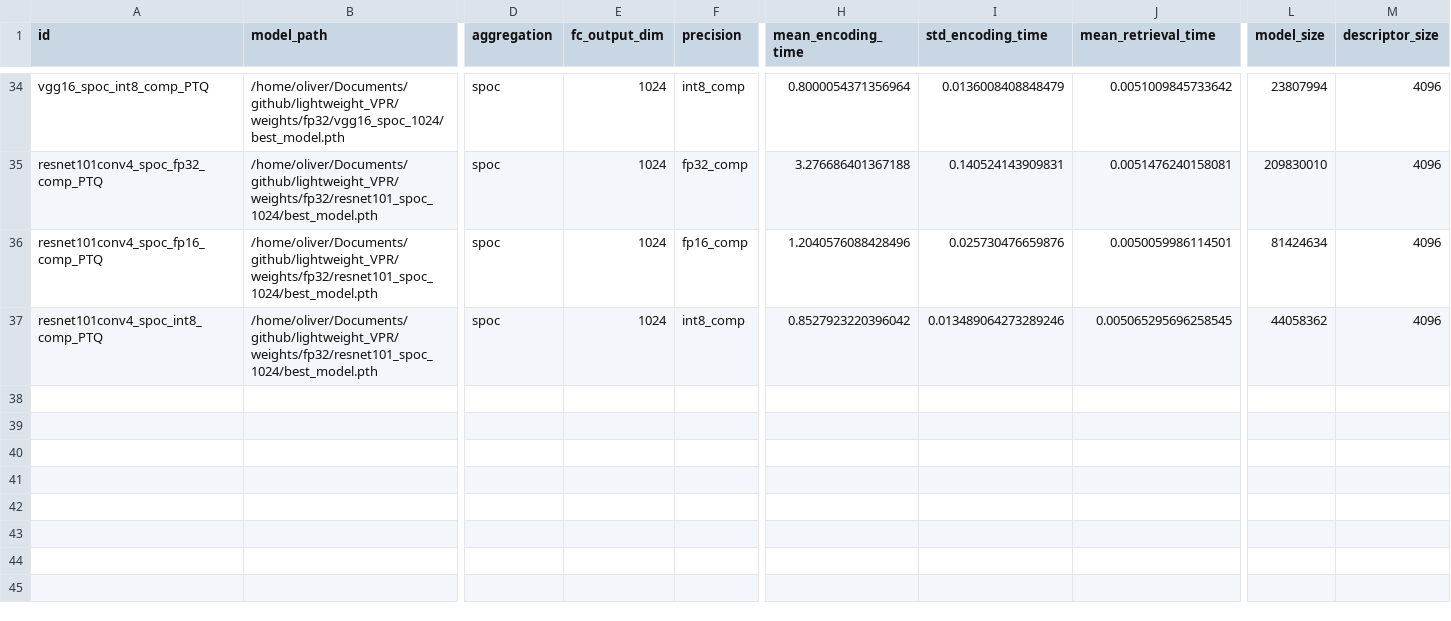
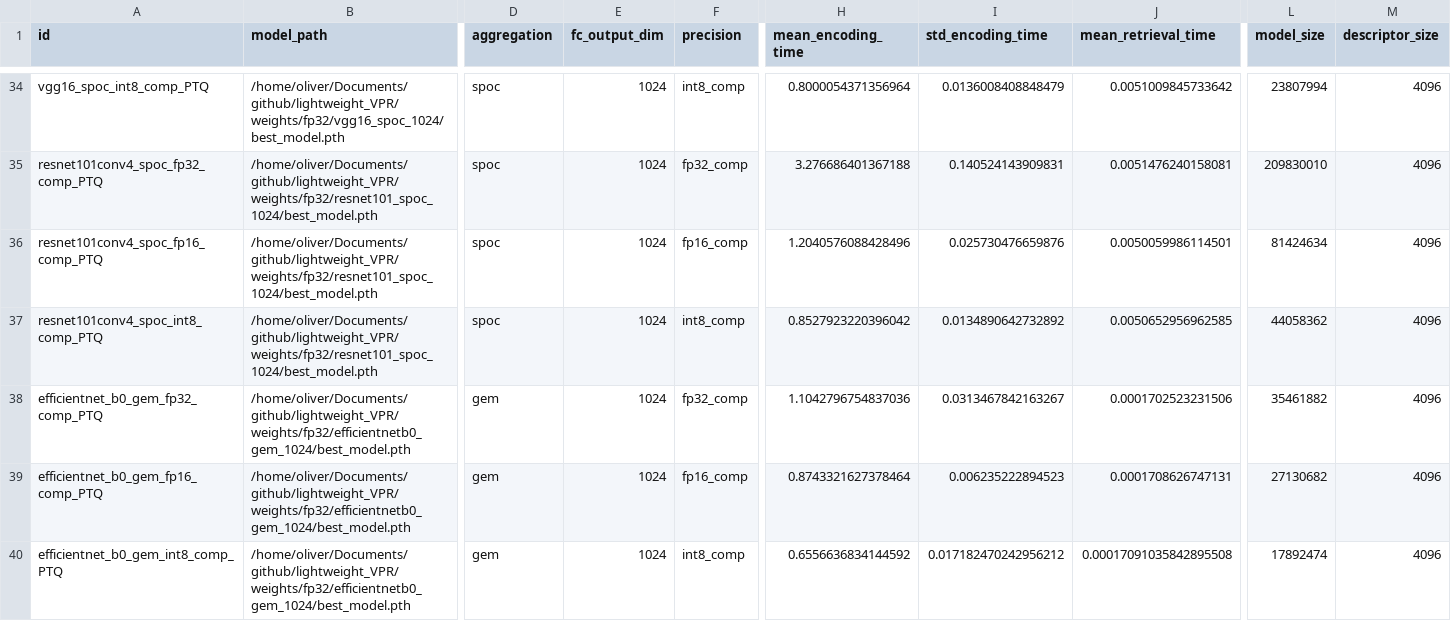
Before and after one commit to OliverGrainge/lightweight_VPR, a CSV file: results.csv, drawn as a sheet; only a part is shown, gaps mark what is left out; rows hold the shown columns only; the diff names each change by its address in the sheet, - before the commit and + after, or states it on an @@ line.

Commit message:
Adding Results

```diff
--- a/results.csv
+++ b/results.csv
-I37 (std_encoding_time): 0.013489064273289246
+I37 (std_encoding_time): 0.0134890642732892
-J37 (mean_retrieval_time): 0.005065295696258545
+J37 (mean_retrieval_time): 0.0050652956962585
+row 38: efficientnet_b0_gem_fp32_comp_PTQ | /home/oliver/Documents/github/lightweight_VPR/weights/fp32/efficientnetb0_gem_1024/best_model.pth | gem | 1024 | fp32_comp | 1.1042796754837036 | 0.0313467842163267 | 0.0001702523231506 | 35461882 | 4096
+row 39: efficientnet_b0_gem_fp16_comp_PTQ | /home/oliver/Documents/github/lightweight_VPR/weights/fp32/efficientnetb0_gem_1024/best_model.pth | gem | 1024 | fp16_comp | 0.8743321627378464 | 0.006235222894523 | 0.0001708626747131 | 27130682 | 4096
+row 40: efficientnet_b0_gem_int8_comp_PTQ | /home/oliver/Documents/github/lightweight_VPR/weights/fp32/efficientnetb0_gem_1024/best_model.pth | gem | 1024 | int8_comp | 0.6556636834144592 | 0.017182470242956212 | 0.00017091035842895508 | 17892474 | 4096
```
